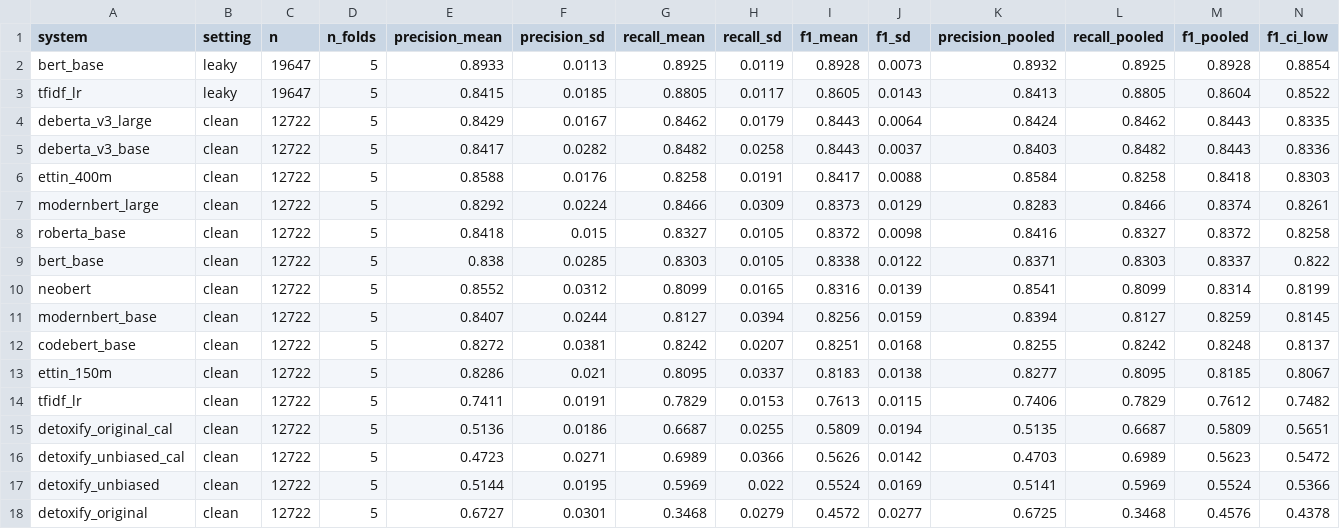
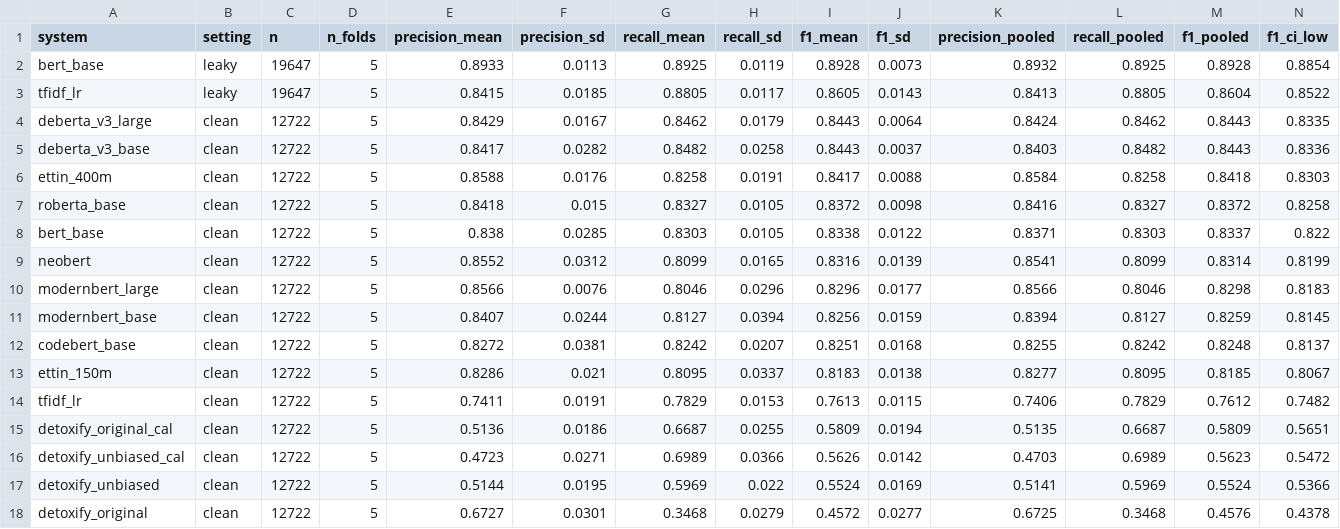
Before and after one commit to pteisb/tdt13-toxicity-project, a CSV file: results/main_table.csv, drawn as a sheet; only a part is shown; removed rows and columns are numbered as before the commit, all else as after; rows hold the shown columns only; the diff names each change by its address in the sheet, - before the commit and + after, or states it on an @@ line.

```diff
--- a/results/main_table.csv
+++ b/results/main_table.csv
-row 7: modernbert_large | clean | 12722 | 5 | 0.8292 | 0.0224 | 0.8466 | 0.0309 | 0.8373 | 0.0129 | 0.8283 | 0.8466 | 0.8374 | 0.8261
+row 10: modernbert_large | clean | 12722 | 5 | 0.8566 | 0.0076 | 0.8046 | 0.0296 | 0.8296 | 0.0177 | 0.8566 | 0.8046 | 0.8298 | 0.8183
```
Also changed, not shown: preds/modernbert_large_clean.csv, results/main_table_per_fold.csv, 2 other files.
